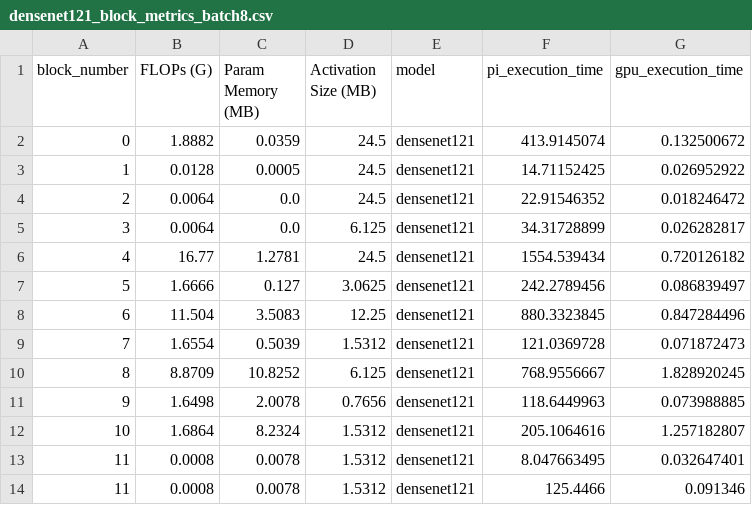
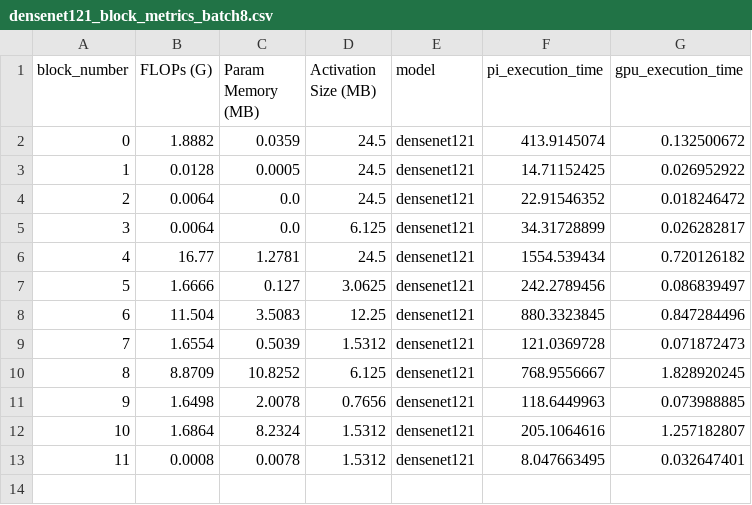
Before and after one commit to riwaj666/SplitRL_V1, a CSV file: data/model_csvs/densenet121_block_metrics_batch8.csv, drawn as a sheet; the diff names each change by its address in the sheet, - before the commit and + after, or states it on an @@ line.

```diff
--- a/data/model_csvs/densenet121_block_metrics_batch8.csv
+++ b/data/model_csvs/densenet121_block_metrics_batch8.csv
-row 14: 11 | 0.0008 | 0.0078 | 1.5312 | densenet121 | 125.4466 | 0.091346
```
Also changed, not shown: data/normalized_model_csvs/densenet121_block_metrics_batch8_normalized.csv, data/normalized_model_csvs/densenet161_block_metrics_batch8_normalized.csv, 21 other files.
